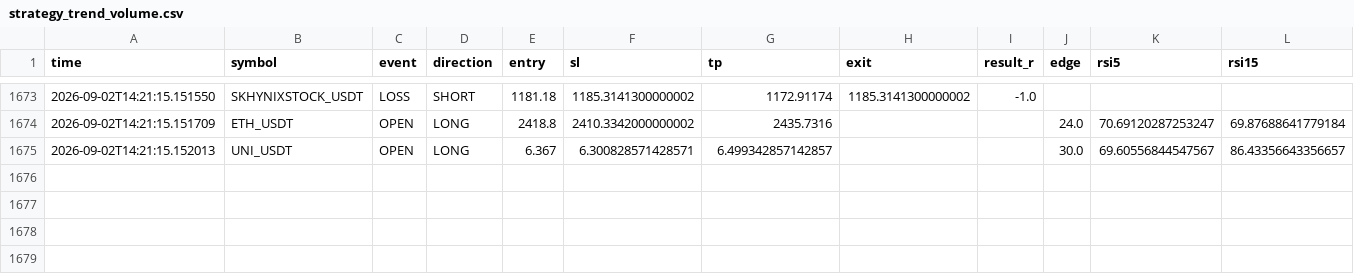
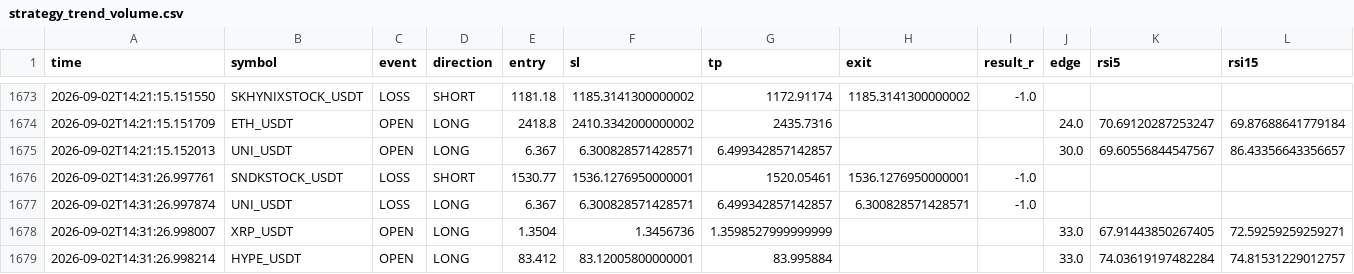
Before and after one commit to Sho-Sho122/mexc-monitor, a CSV file: strategy_trend_volume.csv, drawn as a sheet; only a part is shown, gaps mark what is left out; rows hold the shown columns only; the diff names each change by its address in the sheet, - before the commit and + after, or states it on an @@ line.

```diff
--- a/strategy_trend_volume.csv
+++ b/strategy_trend_volume.csv
+row 1676: 2026-09-02T14:31:26.997761 | SNDKSTOCK_USDT | LOSS | SHORT | 1530.77 | 1536.1276950000001 | 1520.05461 | 1536.1276950000001 | -1.0
+row 1677: 2026-09-02T14:31:26.997874 | UNI_USDT | LOSS | LONG | 6.367 | 6.300828571428571 | 6.499342857142857 | 6.300828571428571 | -1.0
+row 1678: 2026-09-02T14:31:26.998007 | XRP_USDT | OPEN | LONG | 1.3504 | 1.3456736 | 1.3598527999999999 |  |  | 33.0 | 67.91443850267405 | 72.59259259259271
+row 1679: 2026-09-02T14:31:26.998214 | HYPE_USDT | OPEN | LONG | 83.412 | 83.12005800000001 | 83.995884 |  |  | 33.0 | 74.03619197482284 | 74.81531229012757
```
Also changed, not shown: strategy_high_edge.csv, strategy_pullback.csv, 8 other files.
